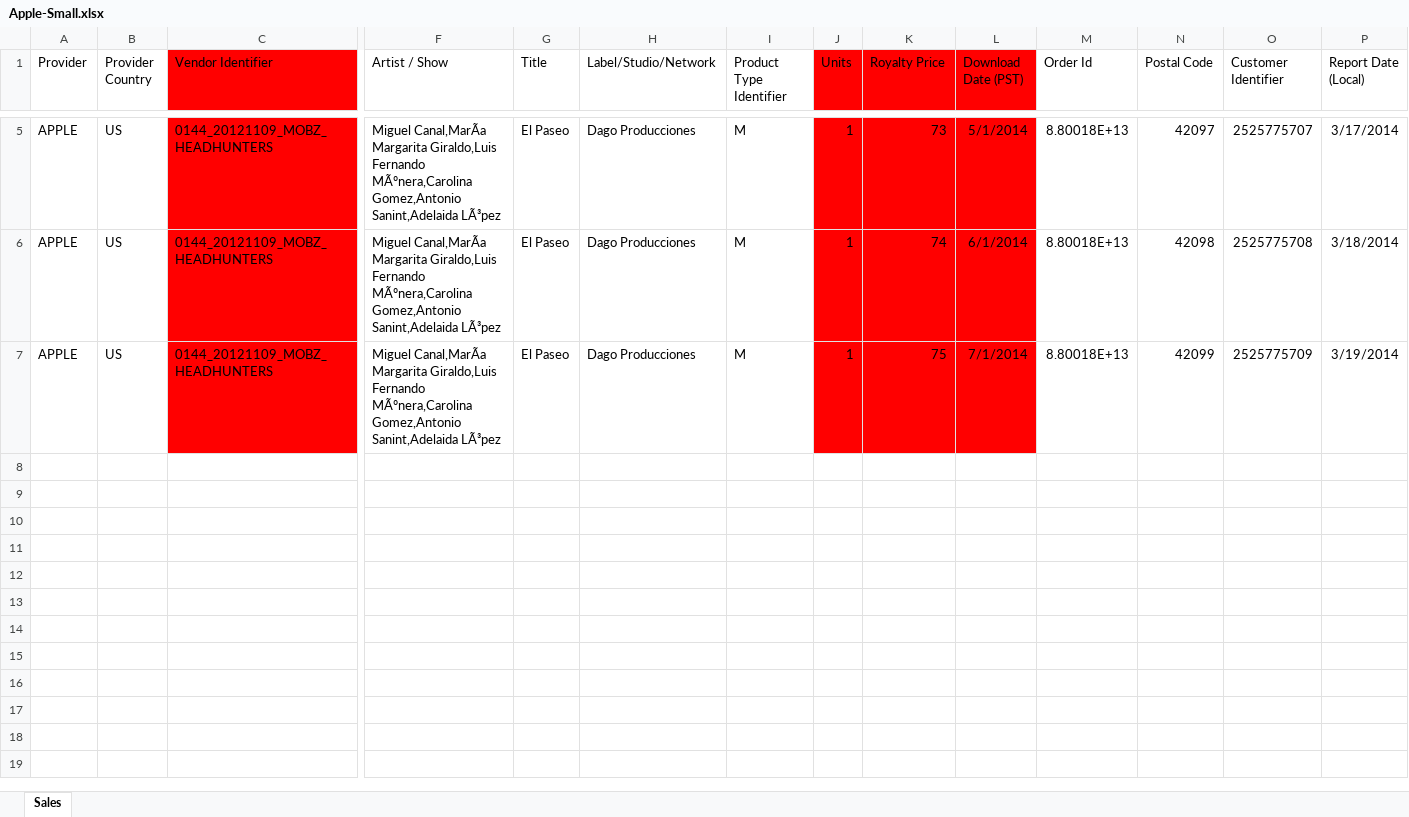
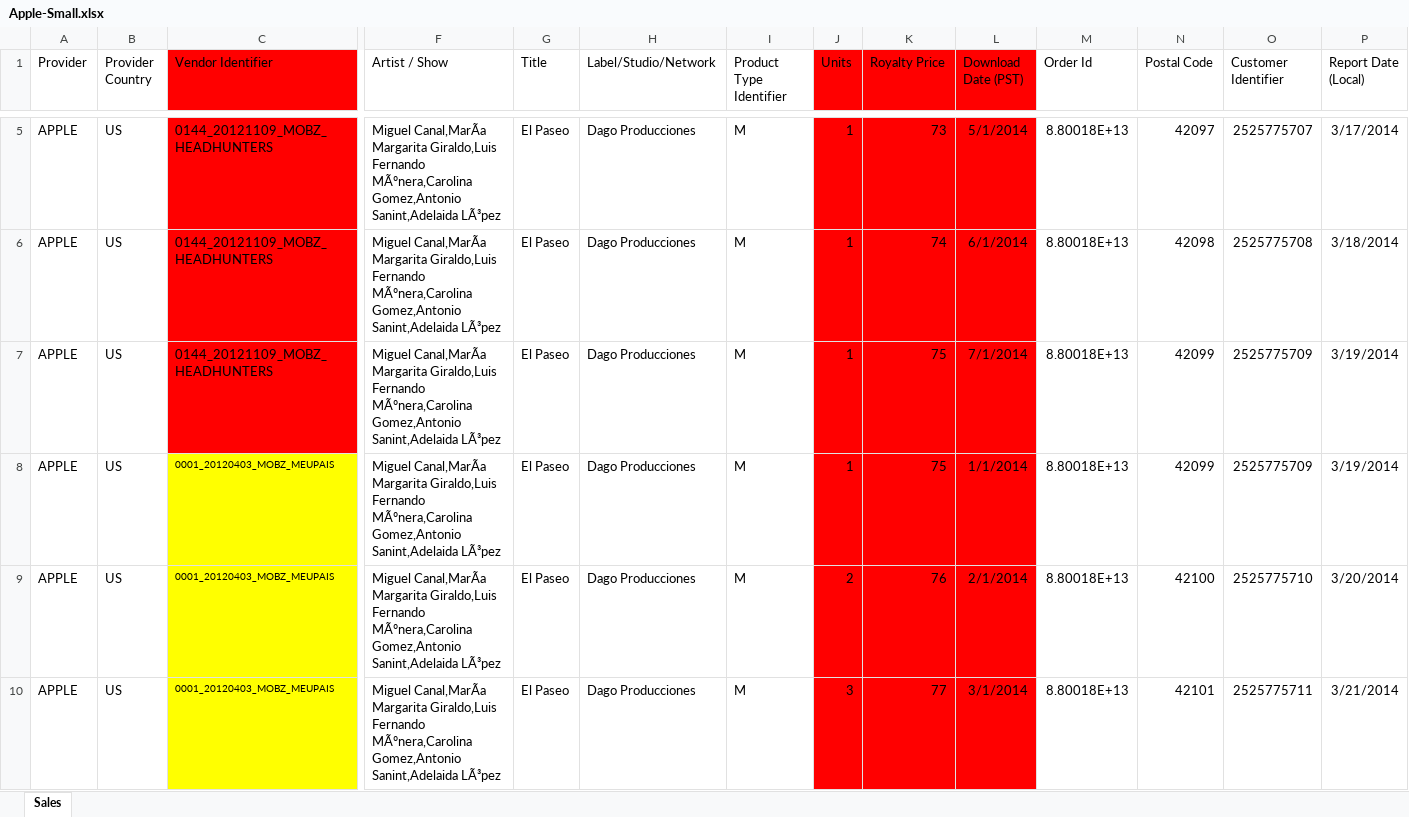
Before and after one commit to keyscores/utils, an Excel workbook: sofaaudit/input/Apple-Small.xlsx, sheet Sales, drawn as a sheet; only a part is shown, gaps mark what is left out; values as stored, in another font and other column widths than the file's, no borders; rows hold the shown columns only; the diff covers the shown part only; the diff names each change by its address in the sheet, - before the commit and + after, or states it on an @@ line.

```diff
--- a/sofaaudit/input/Apple-Small.xlsx (sheet Sales)
+++ b/sofaaudit/input/Apple-Small.xlsx (sheet Sales)
+row 8: APPLE | US | 0001_20120403_MOBZ_MEUPAIS | Miguel Canal,MarÃa Margarita Giraldo,Luis Fernando MÃºnera,Carolina Gomez,Antonio Sanint,Adelaida LÃ³pez | El Paseo | Dago Producciones | M | 1 | 75 | 1/1/2014 | 8.80018E+13 | 42099 | 2525775709 | 3/19/2014
+row 9: APPLE | US | 0001_20120403_MOBZ_MEUPAIS | Miguel Canal,MarÃa Margarita Giraldo,Luis Fernando MÃºnera,Carolina Gomez,Antonio Sanint,Adelaida LÃ³pez | El Paseo | Dago Producciones | M | 2 | 76 | 2/1/2014 | 8.80018E+13 | 42100 | 2525775710 | 3/20/2014
+row 10: APPLE | US | 0001_20120403_MOBZ_MEUPAIS | Miguel Canal,MarÃa Margarita Giraldo,Luis Fernando MÃºnera,Carolina Gomez,Antonio Sanint,Adelaida LÃ³pez | El Paseo | Dago Producciones | M | 3 | 77 | 3/1/2014 | 8.80018E+13 | 42101 | 2525775711 | 3/21/2014
```
Also changed, not shown: 9 added rows elsewhere in this sheet, sofaaudit/input/lookup.xlsx, sofaaudit/output/Balance.xlsx, 4 other files.
